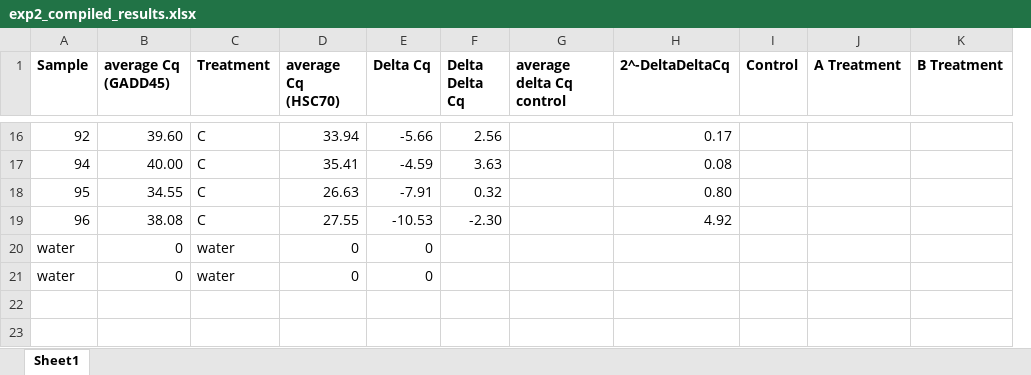
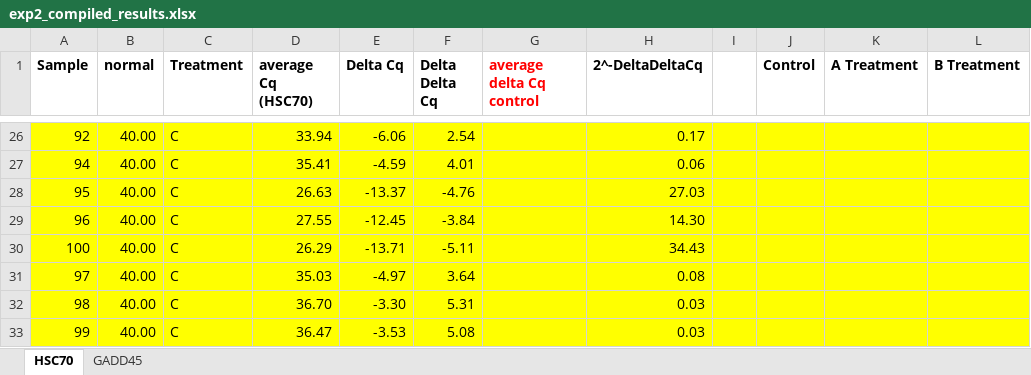
Before and after one commit to aspencoyle/fish541_lab, an Excel workbook: data/EXP_2/exp2_compiled_results.xlsx, sheet HSC70, drawn as a sheet; only a part is shown, gaps mark what is left out; values as stored, in another font and other column widths than the file's, no borders; removed rows and columns are numbered as before the commit, all else as after; the diff covers the shown part only; the diff names each change by its address in the sheet, - before the commit and + after, or states it on an @@ line.

```diff
--- a/data/EXP_2/exp2_compiled_results.xlsx (sheet HSC70)
+++ b/data/EXP_2/exp2_compiled_results.xlsx (sheet HSC70)
-sheet tab: Sheet1
+sheet tab: HSC70
+sheet tab: GADD45
-column B (average Cq (GADD45)), rows 16-19: 39.60 | 40.00 | 34.55 | 38.08
+column B (normal), rows 26-29: all 40.00
+column I, empty
-G1 text colour: black
+G1 text colour: #FF0000
-A26:A29 fill: none
+A26:A29 fill: #FFFF00
-C26:H29 fill: none
+C26:H29 fill: #FFFF00
-E26 (Delta Cq): -5.66
+E26 (Delta Cq): -6.06
-F26 (Delta Delta Cq): 2.56
+F26 (Delta Delta Cq): 2.54
-J26:L29 fill: none
+J26:L29 fill: #FFFF00
-F27 (Delta Delta Cq): 3.63
+F27 (Delta Delta Cq): 4.01
-H27 (2^-DeltaDeltaCq): 0.08
+H27 (2^-DeltaDeltaCq): 0.06
-E28 (Delta Cq): -7.91
+E28 (Delta Cq): -13.37
-F28 (Delta Delta Cq): 0.32
+F28 (Delta Delta Cq): -4.76
-H28 (2^-DeltaDeltaCq): 0.80
+H28 (2^-DeltaDeltaCq): 27.03
-E29 (Delta Cq): -10.53
+E29 (Delta Cq): -12.45
-F29 (Delta Delta Cq): -2.30
+F29 (Delta Delta Cq): -3.84
-H29 (2^-DeltaDeltaCq): 4.92
+H29 (2^-DeltaDeltaCq): 14.30
-row 20: water | 0 | water | 0 | 0
-row 21: water | 0 | water | 0 | 0
+row 30: 100 | 40.00 | C | 26.29 | -13.71 | -5.11 |  | 34.43
+row 31: 97 | 40.00 | C | 35.03 | -4.97 | 3.64 |  | 0.08
+row 32: 98 | 40.00 | C | 36.70 | -3.30 | 5.31 |  | 0.03
+row 33: 99 | 40.00 | C | 36.47 | -3.53 | 5.08 |  | 0.03
```
Also changed, not shown: 10 added rows, 41 edited cells and cell formats elsewhere in this sheet, formulas that keep their value, 6 other files.
